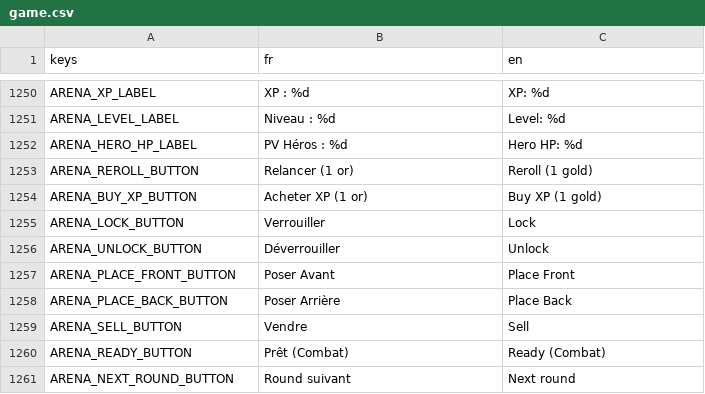
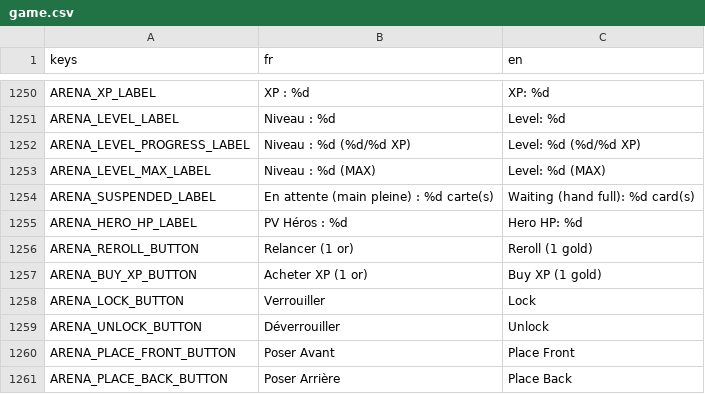
Before and after one commit to Nicolas82200/Wyrdane, a CSV file: translations/game.csv, drawn as a sheet; only a part is shown, gaps mark what is left out; the shorter side is filled out with more unchanged rows.

```diff
--- a/translations/game.csv
+++ b/translations/game.csv
@@ -1251,2 +1251,5 @@ ARENA_XP_LABEL,"XP : %d","XP: %d"
 ARENA_LEVEL_LABEL,"Niveau : %d","Level: %d"
+ARENA_LEVEL_PROGRESS_LABEL,"Niveau : %d (%d/%d XP)","Level: %d (%d/%d XP)"
+ARENA_LEVEL_MAX_LABEL,"Niveau : %d (MAX)","Level: %d (MAX)"
+ARENA_SUSPENDED_LABEL,"En attente (main pleine) : %d carte(s)","Waiting (hand full): %d card(s)"
 ARENA_HERO_HP_LABEL,"PV Héros : %d","Hero HP: %d"
```
Also changed, not shown: 4 other files.
